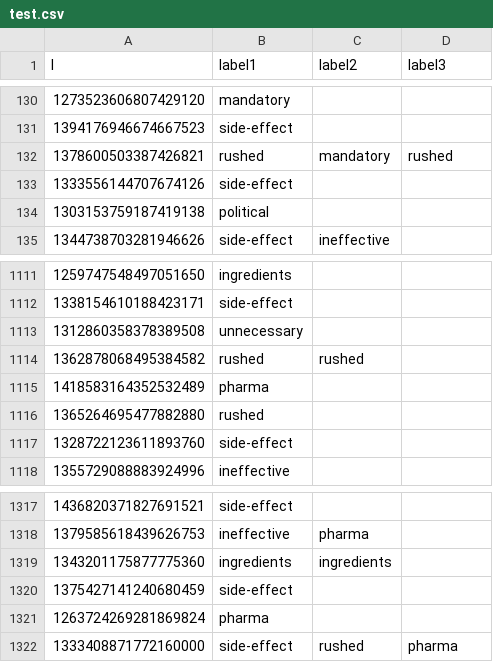
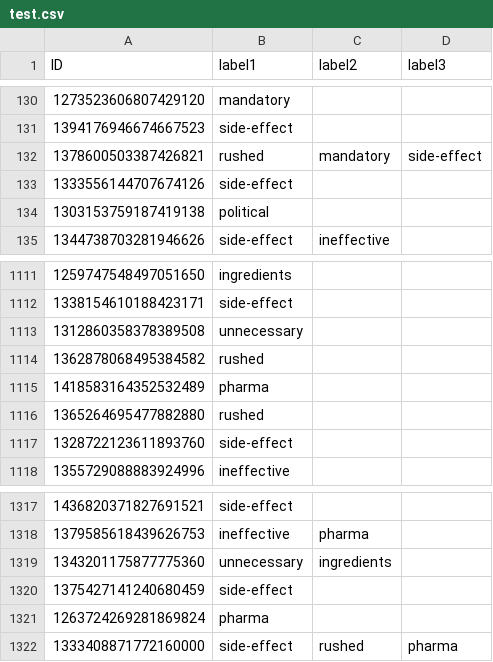
Before and after one commit to sohampoddar26/caves-data, a CSV file: labelled_tweets/csv_labels/test.csv, drawn as a sheet; only a part is shown, gaps mark what is left out; the diff names each change by its address in the sheet, - before the commit and + after, or states it on an @@ line.

```diff
--- a/labelled_tweets/csv_labels/test.csv
+++ b/labelled_tweets/csv_labels/test.csv
-A1: I
+A1: ID
-D132 (label3): rushed
+D132 (label3): side-effect
-C1114 (label2): rushed
+C1114 (label2): (empty)
-B1319 (label1): ingredients
+B1319 (label1): unnecessary
```
Also changed, not shown: labelled_tweets/csv_labels/combined.csv, labelled_tweets/csv_labels/train.csv, 5 other files.
